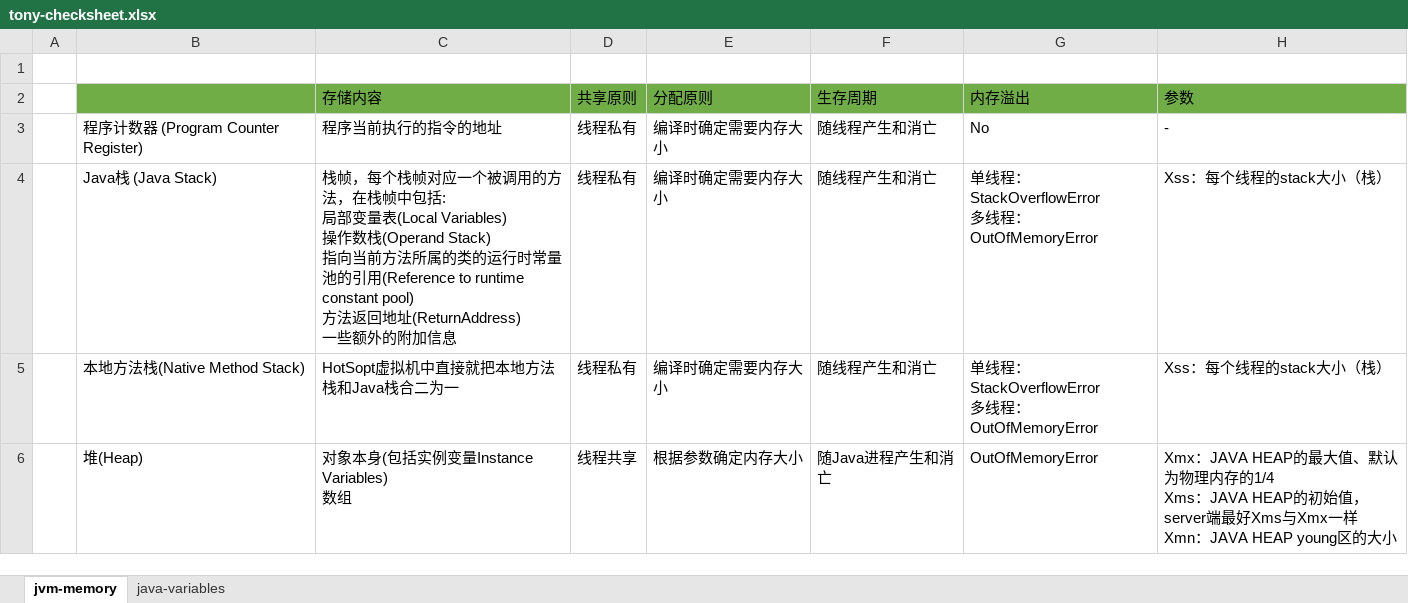
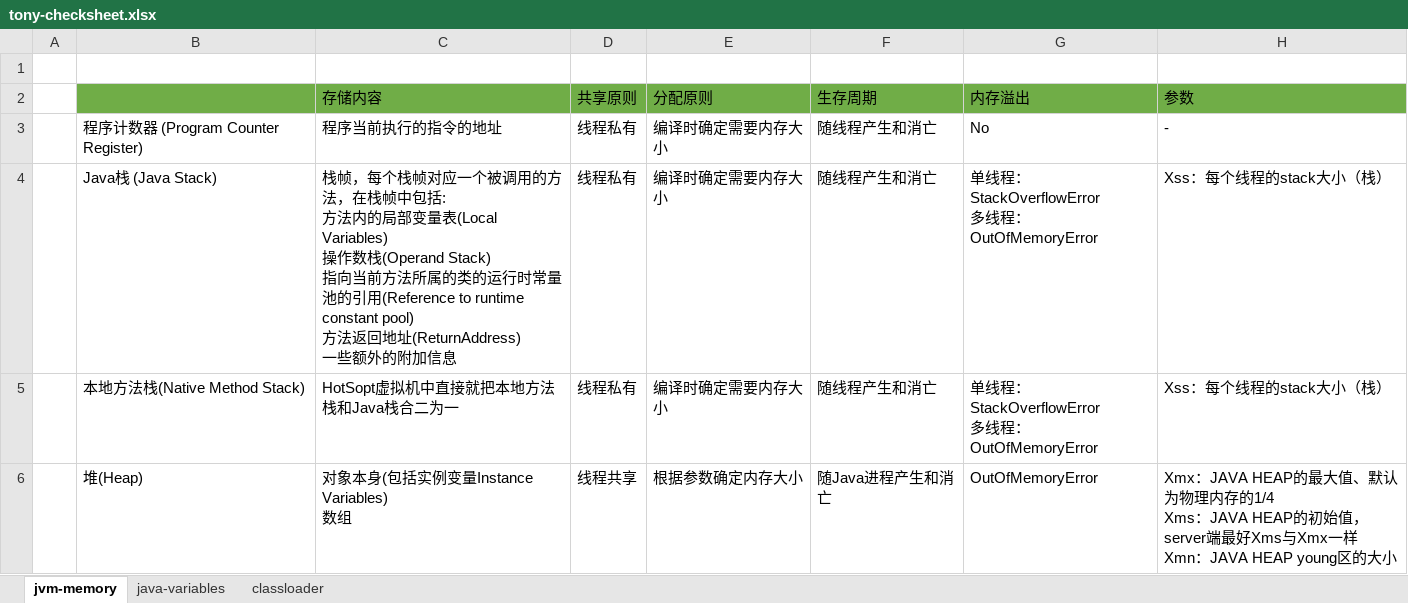
Before and after one commit to Tony-dulei/doc, an Excel workbook: tony-checksheet.xlsx, sheet jvm-memory, drawn as a sheet; only a part is shown; values as stored, in another font and other column widths than the file's, no borders; ↵ is a line break in a cell; the diff names each change by its address in the sheet, - before the commit and + after, or states it on an @@ line.

```diff
--- a/tony-checksheet.xlsx (sheet jvm-memory)
+++ b/tony-checksheet.xlsx (sheet jvm-memory)
+sheet tab: classloader
-C4 (存储内容): …中包括: ↵ 局部变量…
+C4 (存储内容): …中包括: ↵ 方法内的局部变量…
```
Also changed, not shown: sheet java-variables, 1 other file.
